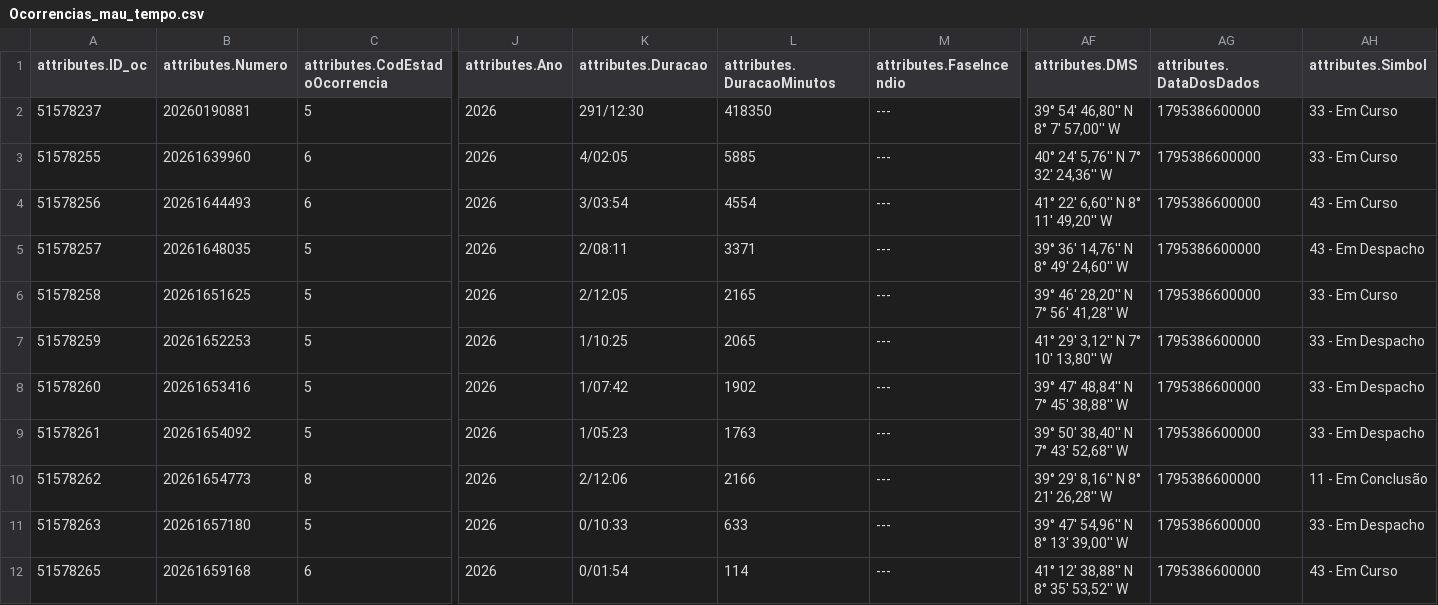
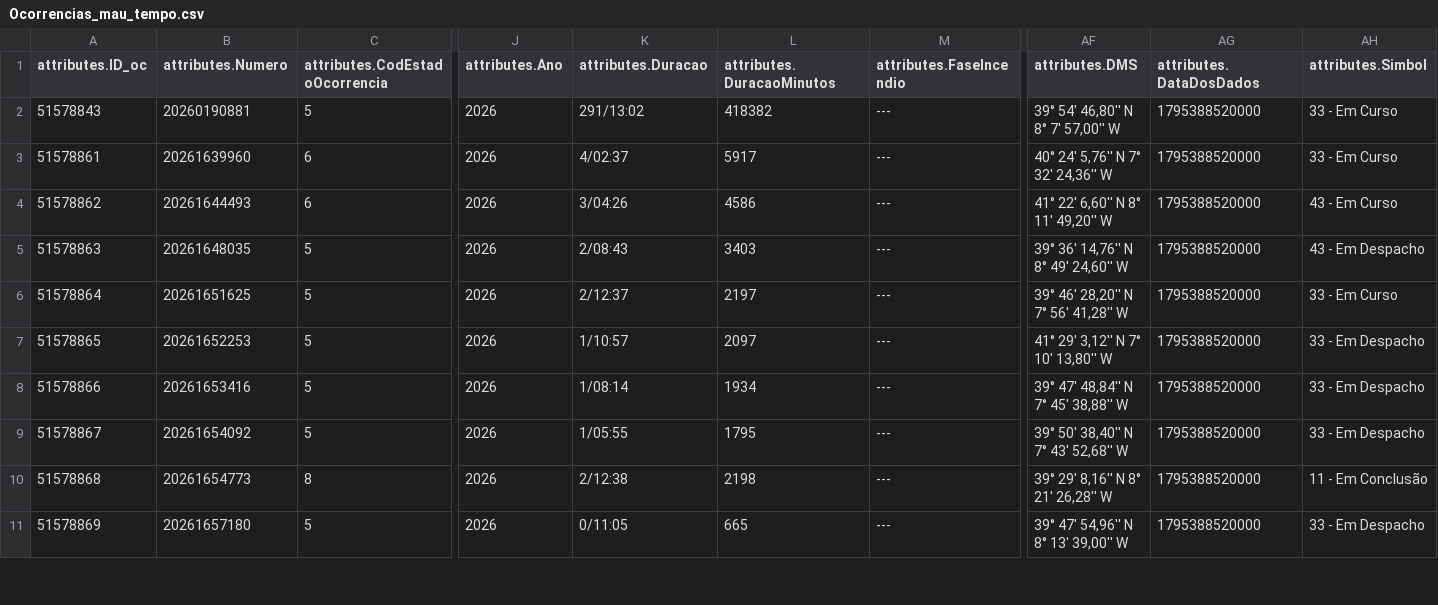
Before and after one commit to CatiaBarros/occurrence-data-collector, a CSV file: Ocorrencias_mau_tempo.csv, drawn as a sheet; only a part is shown, gaps mark what is left out; rows hold the shown columns only; the diff covers the shown part only; the diff names each change by its address in the sheet, - before the commit and + after, or states it on an @@ line.

```diff
--- a/Ocorrencias_mau_tempo.csv
+++ b/Ocorrencias_mau_tempo.csv
-A2 (attributes.ID_oc): 51578237
+A2 (attributes.ID_oc): 51578843
-K2 (attributes.Duracao): 291/12:30
+K2 (attributes.Duracao): 291/13:02
-L2 (attributes.DuracaoMinutos): 418350
+L2 (attributes.DuracaoMinutos): 418382
-AG2:AG11 (attributes.DataDosDados): 1795386600000
+AG2:AG11 (attributes.DataDosDados): 1795388520000
-A3 (attributes.ID_oc): 51578255
+A3 (attributes.ID_oc): 51578861
-K3 (attributes.Duracao): 4/02:05
+K3 (attributes.Duracao): 4/02:37
-L3 (attributes.DuracaoMinutos): 5885
+L3 (attributes.DuracaoMinutos): 5917
-A4 (attributes.ID_oc): 51578256
+A4 (attributes.ID_oc): 51578862
-K4 (attributes.Duracao): 3/03:54
+K4 (attributes.Duracao): 3/04:26
-L4 (attributes.DuracaoMinutos): 4554
+L4 (attributes.DuracaoMinutos): 4586
-A5 (attributes.ID_oc): 51578257
+A5 (attributes.ID_oc): 51578863
-K5 (attributes.Duracao): 2/08:11
+K5 (attributes.Duracao): 2/08:43
-L5 (attributes.DuracaoMinutos): 3371
+L5 (attributes.DuracaoMinutos): 3403
-A6 (attributes.ID_oc): 51578258
+A6 (attributes.ID_oc): 51578864
-K6 (attributes.Duracao): 2/12:05
+K6 (attributes.Duracao): 2/12:37
-L6 (attributes.DuracaoMinutos): 2165
+L6 (attributes.DuracaoMinutos): 2197
-A7 (attributes.ID_oc): 51578259
+A7 (attributes.ID_oc): 51578865
-K7 (attributes.Duracao): 1/10:25
+K7 (attributes.Duracao): 1/10:57
-L7 (attributes.DuracaoMinutos): 2065
+L7 (attributes.DuracaoMinutos): 2097
-A8 (attributes.ID_oc): 51578260
+A8 (attributes.ID_oc): 51578866
-K8 (attributes.Duracao): 1/07:42
+K8 (attributes.Duracao): 1/08:14
-L8 (attributes.DuracaoMinutos): 1902
+L8 (attributes.DuracaoMinutos): 1934
-A9 (attributes.ID_oc): 51578261
+A9 (attributes.ID_oc): 51578867
-K9 (attributes.Duracao): 1/05:23
+K9 (attributes.Duracao): 1/05:55
-L9 (attributes.DuracaoMinutos): 1763
+L9 (attributes.DuracaoMinutos): 1795
-A10 (attributes.ID_oc): 51578262
+A10 (attributes.ID_oc): 51578868
-K10 (attributes.Duracao): 2/12:06
+K10 (attributes.Duracao): 2/12:38
-L10 (attributes.DuracaoMinutos): 2166
+L10 (attributes.DuracaoMinutos): 2198
-A11 (attributes.ID_oc): 51578263
+A11 (attributes.ID_oc): 51578869
-K11 (attributes.Duracao): 0/10:33
+K11 (attributes.Duracao): 0/11:05
-L11 (attributes.DuracaoMinutos): 633
+L11 (attributes.DuracaoMinutos): 665
-row 12: 51578265 | 20261659168 | 6 | 2026 | 0/01:54 | 114 | --- | 41° 12' 38,88'' N 8° 35' 53,52'' W | 1795386600000 | 43 - Em Curso
```
Also changed, not shown: 18 edited cells elsewhere in this file, dados_prociv_expanded.csv, 1 other file.
